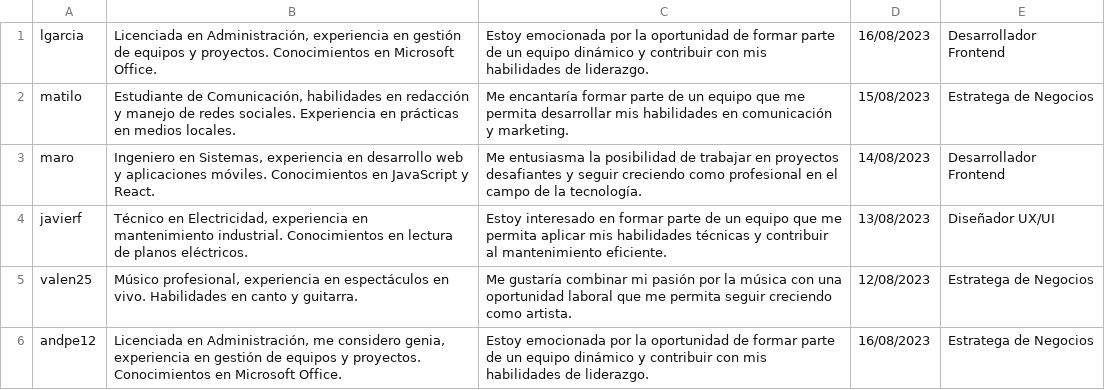
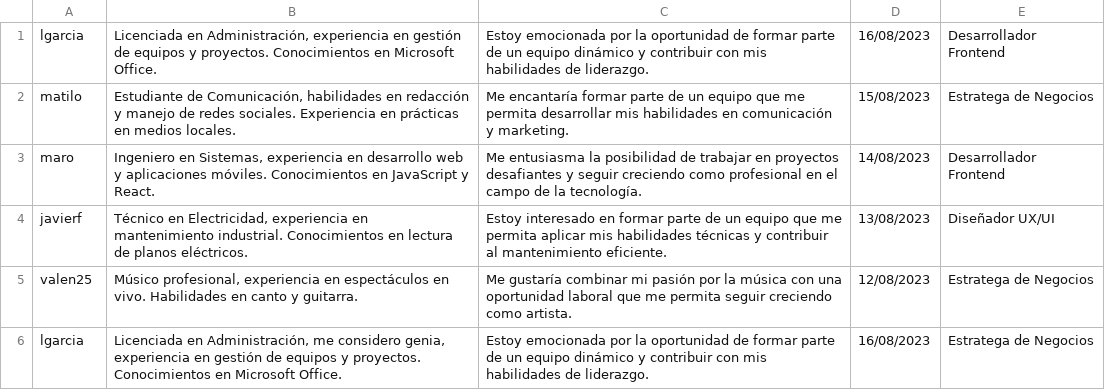
Before and after one commit to Gonzaluz33/TPROG, a CSV file: tarea1/Datos/Postulaciones.csv, drawn as a sheet; the diff names each change by its address in the sheet, - before the commit and + after, or states it on an @@ line.

Commit message:
error cantidad postulaciones en CU-ConsultaUsuario

```diff
--- a/tarea1/Datos/Postulaciones.csv
+++ b/tarea1/Datos/Postulaciones.csv
-A6: andpe12
+A6: lgarcia
```
